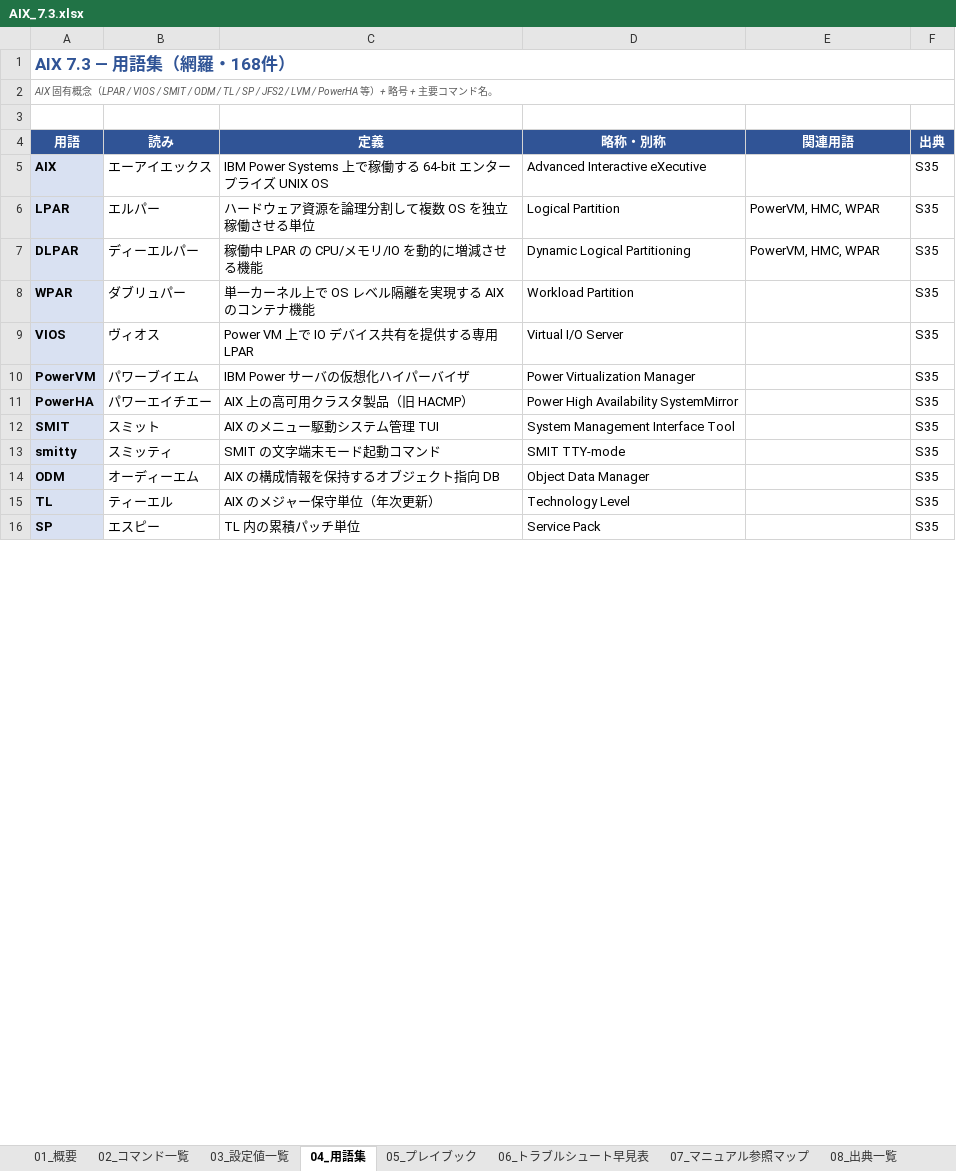
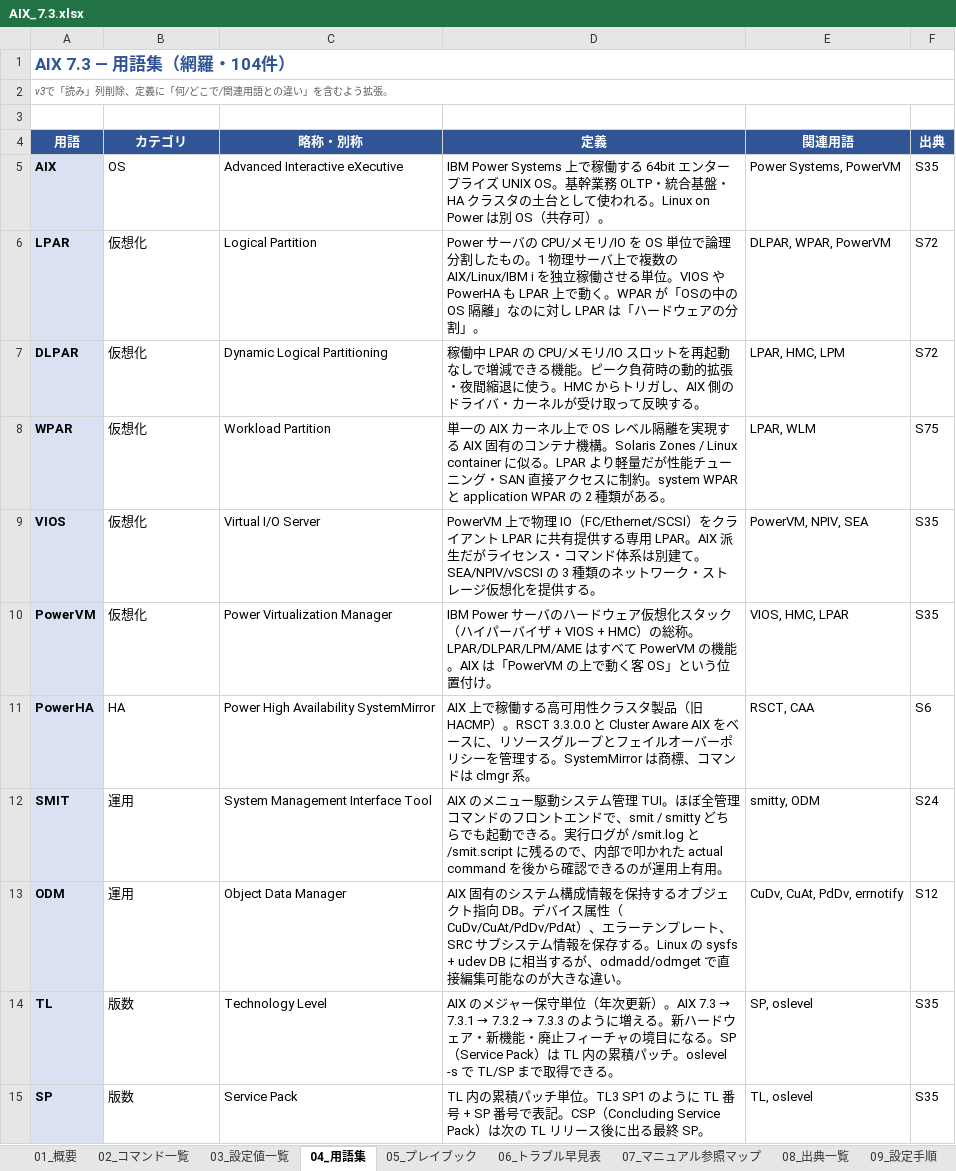
Before and after one commit to ai-crafted-portfolio/ai-crafted-portfolio.github.io, an Excel workbook: docs/products/files/AIX_7.3.xlsx, sheet 04_用語集, drawn as a sheet; only a part is shown; values as stored, in another font and other column widths than the file's, no borders; removed rows and columns are numbered as before the commit, all else as after; the diff covers the shown part only; the diff names each change by its address in the sheet, - before the commit and + after, or states it on an @@ line.

Commit message:
AIX 7.3 v3: 10-section structure (commands 348 / settings 167 / glossary 104 / playbook 22 / config-procs 12 / incident-procs 15 / sources 75). Layout: extra.css for table-layout fixed. Bug fix: XML attribute fragment in settings values.

```diff
--- a/docs/products/files/AIX_7.3.xlsx (sheet 04_用語集)
+++ b/docs/products/files/AIX_7.3.xlsx (sheet 04_用語集)
-sheet tab: 06_トラブルシュート早見表
+sheet tab: 06_トラブル早見表
+sheet tab: 09_設定手順
-column C (定義), rows 5-12: IBM Power Systems 上で稼働する 64-bit エンタープライズ UNIX OS | ハードウェア資源を論理分割して複数 OS を独立稼働させる単位 | 稼働中 LPAR の CPU/メモリ/IO を動的に増減させる機能 | 単一カーネル上で OS レベル隔離を実現する AIX のコンテナ機能 | Power VM 上で IO デバイス共有を提供する専用 LPAR | IBM Power サーバの仮想化ハイパーバイザ | AIX 上の高可用クラスタ製品（旧 HACMP） | AIX のメニュー駆動システム管理 TUI; rows 14-16: AIX の構成情報を保持するオブジェクト指向 DB | AIX のメジャー保守単位（年次更新） | TL 内の累積パッチ単位
+column D (定義), rows 5-15: IBM Power Systems 上で稼働する 64bit エンタープライズ UNIX OS。基幹業務 OLTP・統合基盤・HA クラスタの土台として使われる。Linux on Power は別 OS（共存可）。 | Power サーバの CPU/メモリ/IO を OS 単位で論理分割したもの。1 物理サーバ上で複数の AIX/Linux/IBM i を独立稼働させる単位。VIOS や PowerHA も LPAR 上で動く。WPAR が「OSの中の OS 隔離」なのに対し LPAR は「ハードウェアの分割」。 | 稼働中 LPAR の CPU/メモリ/IO スロットを再起動なしで増減できる機能。ピーク負荷時の動的拡張・夜間縮退に使う。HMC からトリガし、AIX 側のドライバ・カーネルが受け取って反映する。 | 単一の AIX カーネル上で OS レベル隔離を実現する AIX 固有のコンテナ機構。Solaris Zones / Linux container に似る。LPAR より軽量だが性能チューニング・SAN 直接アクセスに制約。system WPAR と application WPAR の 2 種類がある。 | PowerVM 上で物理 IO（FC/Ethernet/SCSI）をクライアント LPAR に共有提供する専用 LPAR。AIX 派生だがライセンス・コマンド体系は別建て。SEA/NPIV/vSCSI の 3 種類のネットワーク・ストレージ仮想化を提供する。 | IBM Power サーバのハードウェア仮想化スタック（ハイパーバイザ + VIOS + HMC）の総称。LPAR/DLPAR/LPM/AME はすべて PowerVM の機能。AIX は「PowerVM の上で動く客 OS」という位置付け。 | AIX 上で稼働する高可用性クラスタ製品（旧 HACMP）。RSCT 3.3.0.0 と Cluster Aware AIX をベースに、リソースグループとフェイルオーバーポリシーを管理する。SystemMirror は商標、コマンドは clmgr 系。 | AIX のメニュー駆動システム管理 TUI。ほぼ全管理コマンドのフロントエンドで、smit / smitty どちらでも起動できる。実行ログが /smit.log と /smit.script に残るので、内部で叩かれた actual command を後から確認できるのが運用上有用。 | AIX 固有のシステム構成情報を保持するオブジェクト指向 DB。デバイス属性（CuDv/CuAt/PdDv/PdAt）、エラーテンプレート、SRC サブシステム情報を保存する。Linux の sysfs + udev DB に相当するが、odmadd/odmget で直接編集可能なのが大きな違い。 | AIX のメジャー保守単位（年次更新）。AIX 7.3 → 7.3.1 → 7.3.2 → 7.3.3 のように増える。新ハードウェア・新機能・廃止フィーチャの境目になる。SP（Service Pack）は TL 内の累積パッチ。oslevel -s で TL/SP まで取得できる。 | TL 内の累積パッチ単位。TL3 SP1 のように TL 番号 + SP 番号で表記。CSP（Concluding Service Pack）は次の TL リリース後に出る最終 SP。
-A1 (用語): AIX 7.3 — 用語集（網羅・168件）
+A1 (用語): AIX 7.3 — 用語集（網羅・104件）
-A2 (用語): AIX 固有概念（LPAR / VIOS / SMIT / ODM / TL / SP / JFS2 / LVM / PowerHA 等）+ 略号 + 主要コマンド名。
+A2 (用語): v3で「読み」列削除、定義に「何/どこで/関連用語との違い」を含むよう拡張。
-B4: 読み
+B4: カテゴリ
-B5 (カテゴリ): エーアイエックス
+B5 (カテゴリ): OS
-E5 (関連用語): (empty)
+E5 (関連用語): Power Systems, PowerVM
-B6 (カテゴリ): エルパー
+B6 (カテゴリ): 仮想化
-E6 (関連用語): PowerVM, HMC, WPAR
+E6 (関連用語): DLPAR, WPAR, PowerVM
-F6:F7 (出典): S35
+F6:F7 (出典): S72
-B7 (カテゴリ): ディーエルパー
+B7 (カテゴリ): 仮想化
-E7 (関連用語): PowerVM, HMC, WPAR
+E7 (関連用語): LPAR, HMC, LPM
-B8 (カテゴリ): ダブリュパー
+B8 (カテゴリ): 仮想化
-E8 (関連用語): (empty)
+E8 (関連用語): LPAR, WLM
-F8 (出典): S35
+F8 (出典): S75
-B9 (カテゴリ): ヴィオス
+B9 (カテゴリ): 仮想化
-E9 (関連用語): (empty)
+E9 (関連用語): PowerVM, NPIV, SEA
-B10 (カテゴリ): パワーブイエム
+B10 (カテゴリ): 仮想化
-E10 (関連用語): (empty)
+E10 (関連用語): VIOS, HMC, LPAR
-B11 (カテゴリ): パワーエイチエー
+B11 (カテゴリ): HA
-E11 (関連用語): (empty)
+E11 (関連用語): RSCT, CAA
-F11 (出典): S35
+F11 (出典): S6
-B12 (カテゴリ): スミット
+B12 (カテゴリ): 運用
-E12 (関連用語): (empty)
+E12 (関連用語): smitty, ODM
-F12 (出典): S35
+F12 (出典): S24
-row 13: smitty | スミッティ | SMIT の文字端末モード起動コマンド | SMIT TTY-mode |  | S35
-B13 (カテゴリ): オーディーエム
+B13 (カテゴリ): 運用
-E13 (関連用語): (empty)
+E13 (関連用語): CuDv, CuAt, PdDv, errnotify
-F13 (出典): S35
+F13 (出典): S12
-B14 (カテゴリ): ティーエル
+B14 (カテゴリ): 版数
-E14 (関連用語): (empty)
+E14 (関連用語): SP, oslevel
-B15 (カテゴリ): エスピー
+B15 (カテゴリ): 版数
-E15 (関連用語): (empty)
+E15 (関連用語): TL, oslevel
```
Also changed, not shown: 21 added rows, 84 removed rows and 190 edited cells elsewhere in this sheet, sheet 02_コマンド一覧, sheet 03_設定値一覧, sheet 08_出典一覧, sheet 05_プレイブック, sheet 06_トラブル早見表, sheet 07_マニュアル参照マップ, 1 more sheet, other sheet tabs, 11 other files.
